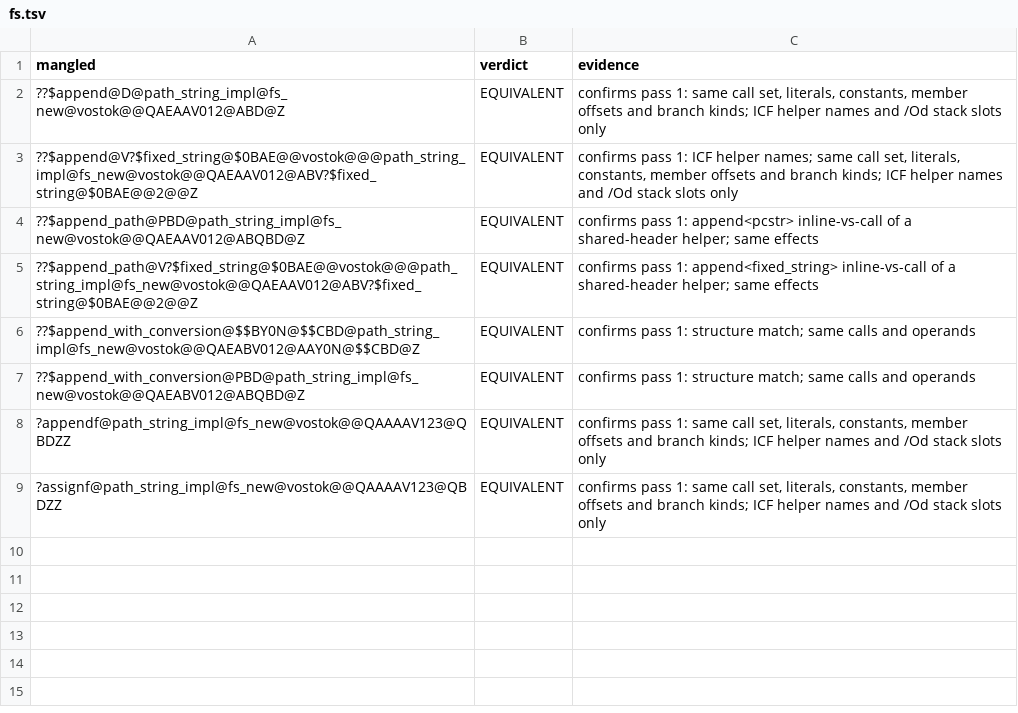
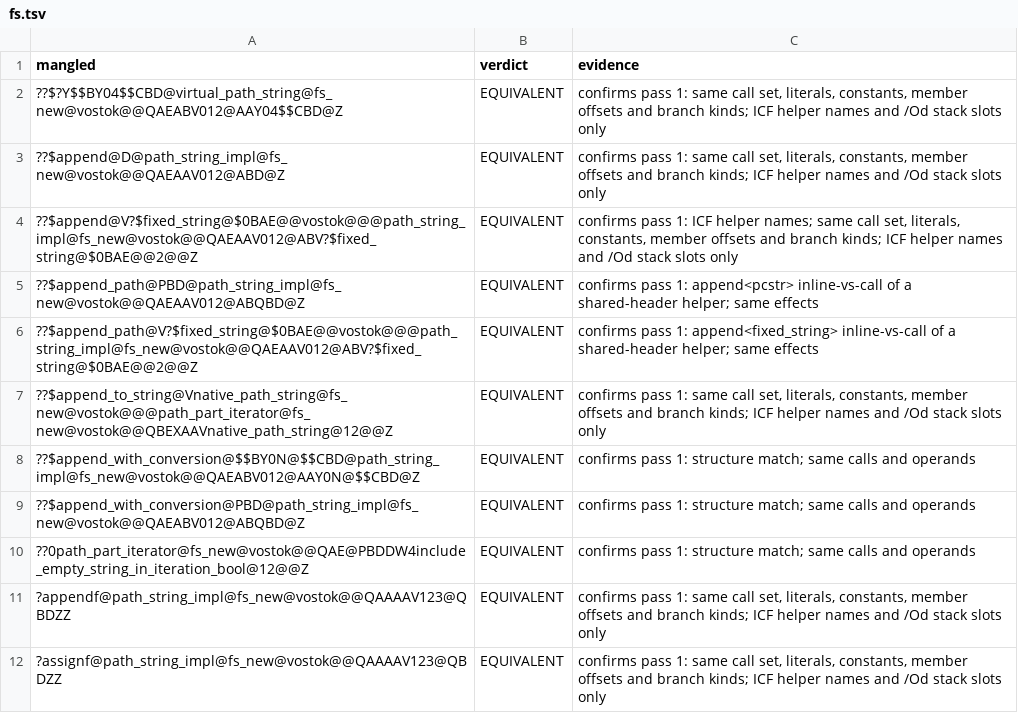
Before and after one commit to srp-survarium/vostok, a TSV file: docs/binary_matching/behavior_audit/pass2/fs.tsv, drawn as a sheet.

```diff
--- a/docs/binary_matching/behavior_audit/pass2/fs.tsv
+++ b/docs/binary_matching/behavior_audit/pass2/fs.tsv
@@ -1,2 +1,3 @@
 mangled	verdict	evidence
+??$?Y$$BY04$$CBD@virtual_path_string@fs_new@vostok@@QAEABV012@AAY04$$CBD@Z	EQUIVALENT	confirms pass 1: same call set, literals, constants, member offsets and branch kinds; ICF helper names and /Od stack slots only
 ??$append@D@path_string_impl@fs_new@vostok@@QAEAAV012@ABD@Z	EQUIVALENT	confirms pass 1: same call set, literals, constants, member offsets and branch kinds; ICF helper names and /Od stack slots only
@@ -5,4 +6,6 @@ mangled	verdict	evidence
 ??$append_path@V?$fixed_string@$0BAE@@vostok@@@path_string_impl@fs_new@vostok@@QAEAAV012@ABV?$fixed_string@$0BAE@@2@@Z	EQUIVALENT	confirms pass 1: append<fixed_string> inline-vs-call of a shared-header helper; same effects
+??$append_to_string@Vnative_path_string@fs_new@vostok@@@path_part_iterator@fs_new@vostok@@QBEXAAVnative_path_string@12@@Z	EQUIVALENT	confirms pass 1: same call set, literals, constants, member offsets and branch kinds; ICF helper names and /Od stack slots only
 ??$append_with_conversion@$$BY0N@$$CBD@path_string_impl@fs_new@vostok@@QAEABV012@AAY0N@$$CBD@Z	EQUIVALENT	confirms pass 1: structure match; same calls and operands
 ??$append_with_conversion@PBD@path_string_impl@fs_new@vostok@@QAEABV012@ABQBD@Z	EQUIVALENT	confirms pass 1: structure match; same calls and operands
+??0path_part_iterator@fs_new@vostok@@QAE@PBDDW4include_empty_string_in_iteration_bool@12@@Z	EQUIVALENT	confirms pass 1: structure match; same calls and operands
 ?appendf@path_string_impl@fs_new@vostok@@QAAAAV123@QBDZZ	EQUIVALENT	confirms pass 1: same call set, literals, constants, member offsets and branch kinds; ICF helper names and /Od stack slots only
```
Also changed, not shown: docs/binary_matching/behavior_audit/pass2/ai.tsv, docs/binary_matching/behavior_audit/pass2/scaleform.tsv, 6 other files.
